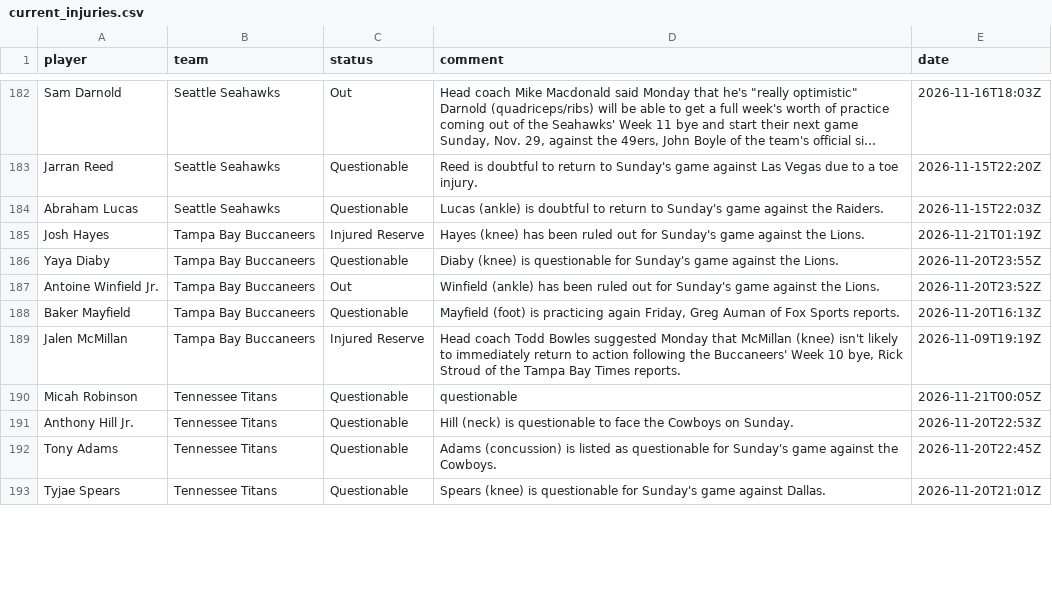
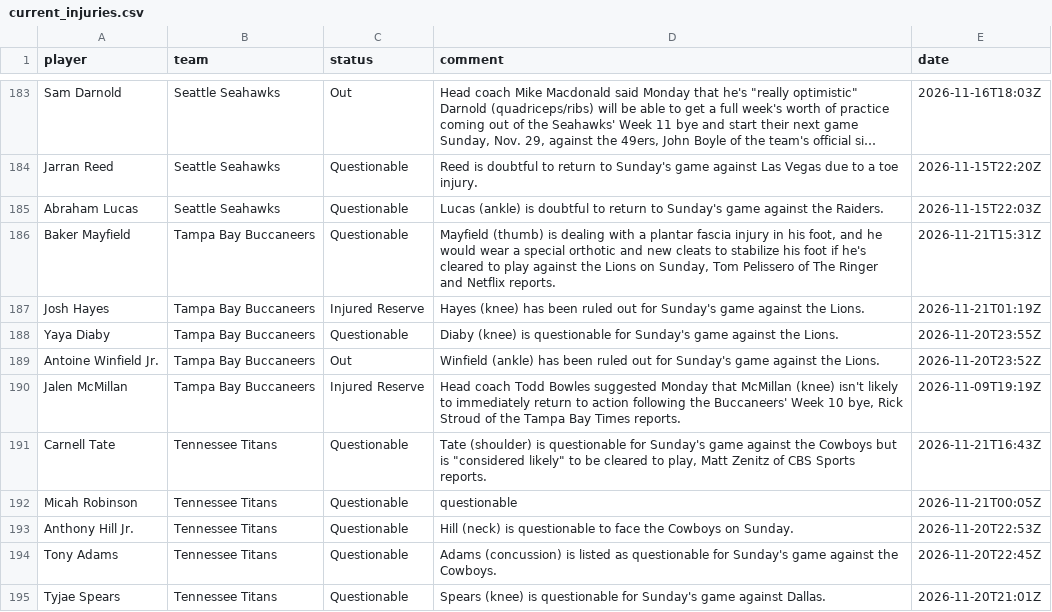
Before and after one commit to 925Sports/NFL-Player-Log, a CSV file: data/current_injuries.csv, drawn as a sheet; only a part is shown, gaps mark what is left out; long unchanged cells end in …; the diff covers the shown part only.

```diff
--- a/data/current_injuries.csv
+++ b/data/current_injuries.csv
@@ -184,2 +185,3 @@ Jarran Reed,Seattle Seahawks,Questionable,Reed is doubtful to return to Sunday's
 Abraham Lucas,Seattle Seahawks,Questionable,Lucas (ankle) is doubtful to return to Sunday's game against the Raiders.,2026-11-15T22:03Z
+Baker Mayfield,Tampa Bay Buccaneers,Questionable,"Mayfield (thumb) is dealing with a plantar fascia injury in his foot, and he would wear a special orthotic and new cleats to stabilize his foot if he's cleared to play against the Lions on Sunday, Tom Pelissero of The Ringer and Netflix reports.",2026-11-21T15:31Z
 Josh Hayes,Tampa Bay Buccaneers,Injured Reserve,Hayes (knee) has been ruled out for Sunday's game against the Lions.,2026-11-21T01:19Z
@@ -187,4 +189,4 @@ Yaya Diaby,Tampa Bay Buccaneers,Questionable,Diaby (knee) is questionable for Su
 Antoine Winfield Jr.,Tampa Bay Buccaneers,Out,Winfield (ankle) has been ruled out for Sunday's game against the Lions.,2026-11-20T23:52Z
-Baker Mayfield,Tampa Bay Buccaneers,Questionable,"Mayfield (foot) is practicing again Friday, Greg Auman of Fox Sports reports.",2026-11-20T16:13Z
 Jalen McMillan,Tampa Bay Buccaneers,Injured Reserve,"Head coach Todd Bowles suggested Monday that McMillan (knee) isn't likely to immediately return to action following the Buccaneers' Week 10 bye, Rick Stroud of the Tampa Bay Times reports.",2026-11-09T19:19Z
+Carnell Tate,Tennessee Titans,Questionable,"Tate (shoulder) is questionable for Sunday's game against the Cowboys but is ""considered likely"" to be cleared to play, Matt Zenitz of CBS Sports reports.",2026-11-21T16:43Z
 Micah Robinson,Tennessee Titans,Questionable,questionable,2026-11-21T00:05Z
```
Also changed, not shown: 6 added rows, 6 removed rows and 15 edited cells elsewhere in this file, data/news.csv, data/news_all.csv, 4 other files.
